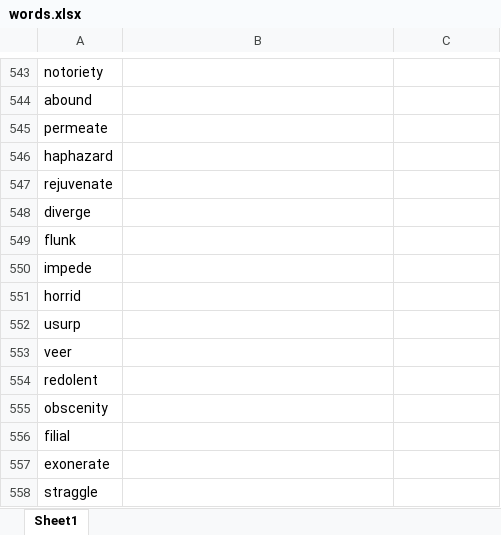
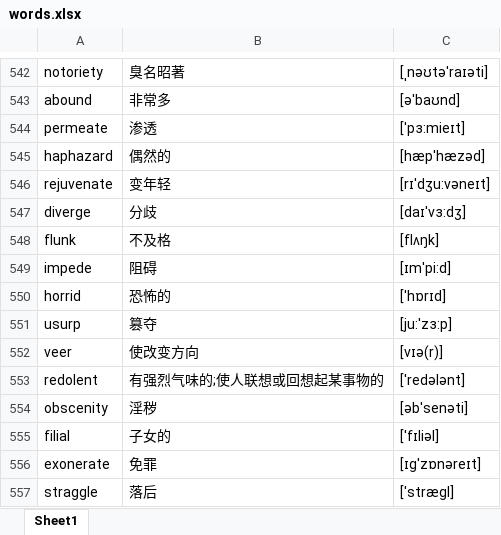
Before and after one commit to google88888888/learnEnglish, an Excel workbook: words.xlsx, sheet Sheet1, drawn as a sheet; only a part is shown, gaps mark what is left out; values as stored, in another font and other column widths than the file's, no borders; addresses are those after the commit; the diff covers the shown part only; the diff names each change by its address in the sheet, - before the commit and + after, or states it on an @@ line.

```diff
--- a/words.xlsx (sheet Sheet1)
+++ b/words.xlsx (sheet Sheet1)
-B542: (empty)
+B542: 臭名昭著
-C542: (empty)
+C542: [ˌnəʊtəˈraɪəti]
-B543: (empty)
+B543: 非常多
-C543: (empty)
+C543: [əˈbaʊnd]
-B544: (empty)
+B544: 渗透
-C544: (empty)
+C544: [ˈpɜ:mieɪt]
-B545: (empty)
+B545: 偶然的
-C545: (empty)
+C545: [hæpˈhæzəd]
-B546: (empty)
+B546: 变年轻
-C546: (empty)
+C546: [rɪˈdʒu:vəneɪt]
-B547: (empty)
+B547: 分歧
-C547: (empty)
+C547: [daɪˈvɜ:dʒ]
-B548: (empty)
+B548: 不及格
-C548: (empty)
+C548: [flʌŋk]
-B549: (empty)
+B549: 阻碍
-C549: (empty)
+C549: [ɪmˈpi:d]
-B550: (empty)
+B550: 恐怖的
-C550: (empty)
+C550: [ˈhɒrɪd]
-B551: (empty)
+B551: 篡夺
-C551: (empty)
+C551: [ju:ˈzɜ:p]
-B552: (empty)
+B552: 使改变方向
-C552: (empty)
+C552: [vɪə(r)]
-B553: (empty)
+B553: 有强烈气味的;使人联想或回想起某事物的
-C553: (empty)
+C553: [ˈredələnt]
-B554: (empty)
+B554: 淫秽
-C554: (empty)
+C554: [əbˈsenəti]
-B555: (empty)
+B555: 子女的
-C555: (empty)
+C555: [ˈfɪliəl]
-B556: (empty)
+B556: 免罪
-C556: (empty)
+C556: [ɪgˈzɒnəreɪt]
-B557: (empty)
+B557: 落后
-C557: (empty)
+C557: [ˈstrægl]
```
Also changed, not shown: 3 added rows, 9 removed rows and 908 edited cells elsewhere in this sheet.
